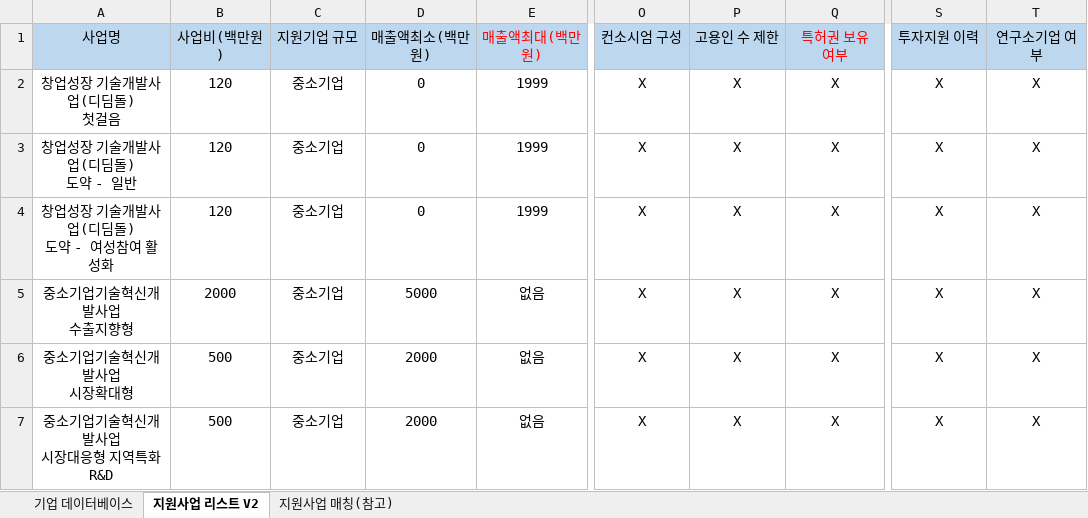
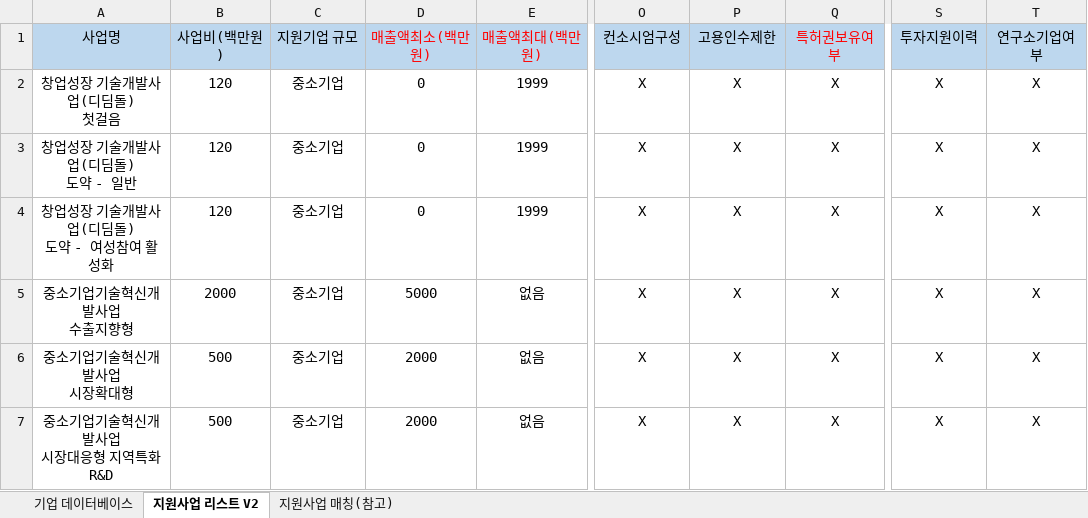
Before and after one commit to soo-yong-lee/tbiz, an Excel workbook: 기업매칭사업 V4.xlsx, sheet 지원사업 리스트 V2, drawn as a sheet; only a part is shown, gaps mark what is left out; values as stored, in another font and other column widths than the file's, no borders; the diff names each change by its address in the sheet, - before the commit and + after, or states it on an @@ line.

```diff
--- a/기업매칭사업 V4.xlsx (sheet 지원사업 리스트 V2)
+++ b/기업매칭사업 V4.xlsx (sheet 지원사업 리스트 V2)
-D1 text colour: black
+D1 text colour: #FF0000
-O1: 컨소시엄 구성
+O1: 컨소시엄구성
-P1: 고용인 수 제한
+P1: 고용인수제한
-Q1: 특허권 보유 여부
+Q1: 특허권보유여부
-S1: 투자지원 이력
+S1: 투자지원이력
-T1: 연구소기업 여부
+T1: 연구소기업여부
```
Also changed, not shown: 1 other file.
